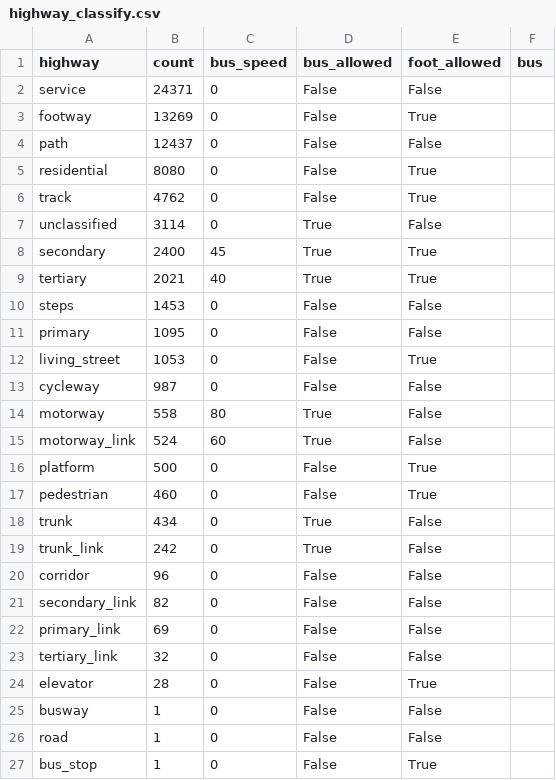
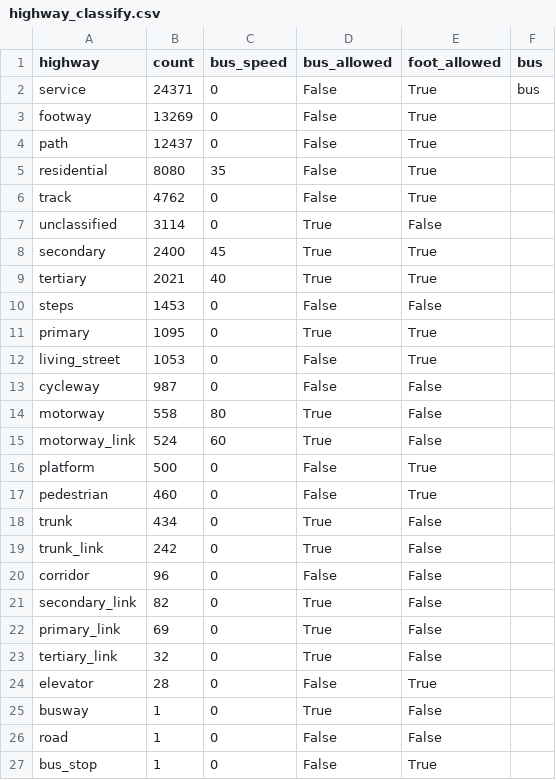
Before and after one commit to zvbn-code/osm-network-analyst, a CSV file: highway_classify.csv, drawn as a sheet.

```diff
--- a/highway_classify.csv
+++ b/highway_classify.csv
@@ -1,6 +1,6 @@
 highway,count,bus_speed,bus_allowed,foot_allowed,bus
-service,24371,0,False,False,
+service,24371,0,False,True,bus
 footway,13269,0,False,True,
-path,12437,0,False,False,
-residential,8080,0,False,True,
+path,12437,0,False,True,
+residential,8080,35,False,True,
 track,4762,0,False,True,
@@ -10,3 +10,3 @@ tertiary,2021,40,True,True,
 steps,1453,0,False,False,
-primary,1095,0,False,False,
+primary,1095,0,True,True,
 living_street,1053,0,False,True,
@@ -20,7 +20,7 @@ trunk_link,242,0,True,False,
 corridor,96,0,False,False,
-secondary_link,82,0,False,False,
-primary_link,69,0,False,False,
-tertiary_link,32,0,False,False,
+secondary_link,82,0,True,False,
+primary_link,69,0,True,False,
+tertiary_link,32,0,True,False,
 elevator,28,0,False,True,
-busway,1,0,False,False,
+busway,1,0,True,False,
 road,1,0,False,False,
```
Also changed, not shown: highway_classify_raw.csv, 2 other files.
